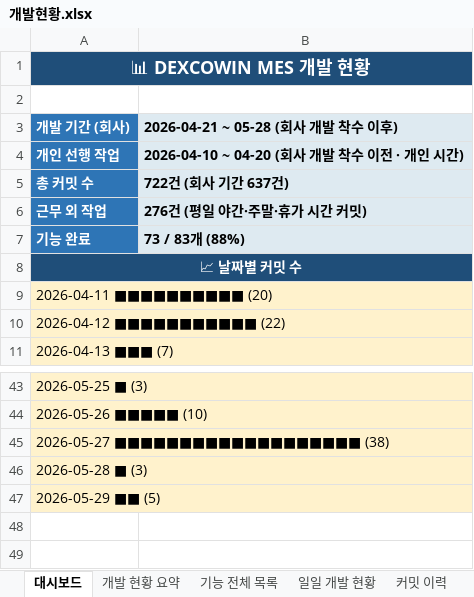
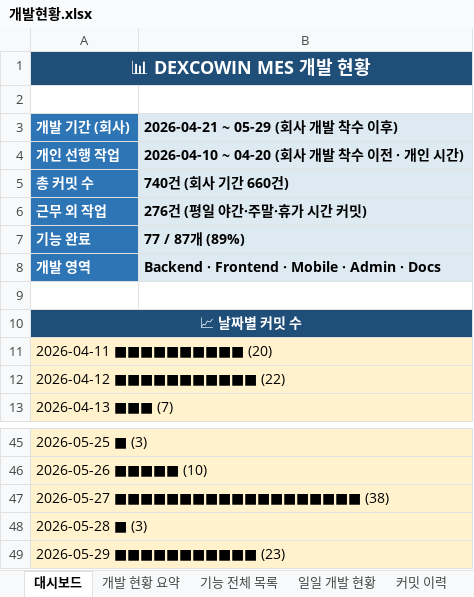
Before and after one commit to Hw-03/ERP, an Excel workbook: _attic/docs/개발현황.xlsx, sheet 대시보드, drawn as a sheet; only a part is shown, gaps mark what is left out; values as stored, in another font and other column widths than the file's, no borders; addresses are those after the commit; the diff names each change by its address in the sheet, - before the commit and + after, or states it on an @@ line.

```diff
--- a/_attic/docs/개발현황.xlsx (sheet 대시보드)
+++ b/_attic/docs/개발현황.xlsx (sheet 대시보드)
-B3: 2026-04-21 ~ 05-28 (회사 개발 착수 이후)
+B3: 2026-04-21 ~ 05-29 (회사 개발 착수 이후)
-B5 (2026-04-21 ~ 05-29 (회사 개발 착수 이후)): 722건 (회사 기간 637건)
+B5 (2026-04-21 ~ 05-29 (회사 개발 착수 이후)): 740건 (회사 기간 660건)
-B7 (2026-04-21 ~ 05-29 (회사 개발 착수 이후)): 73 / 83개 (88%)
+B7 (2026-04-21 ~ 05-29 (회사 개발 착수 이후)): 77 / 87개 (89%)
+row 8: 개발 영역 | Backend · Frontend · Mobile · Admin · Docs
+row 9: (empty)
-A49 (개발 기간 (회사)): 2026-05-29 ■■ (5)
+A49 (개발 기간 (회사)): 2026-05-29 ■■■■■■■■■■■ (23)
```
Also changed, not shown: sheet 커밋 이력, sheet 기능 전체 목록, sheet 개발 현황 요약, sheet 일일 개발 현황, 3 other files.
